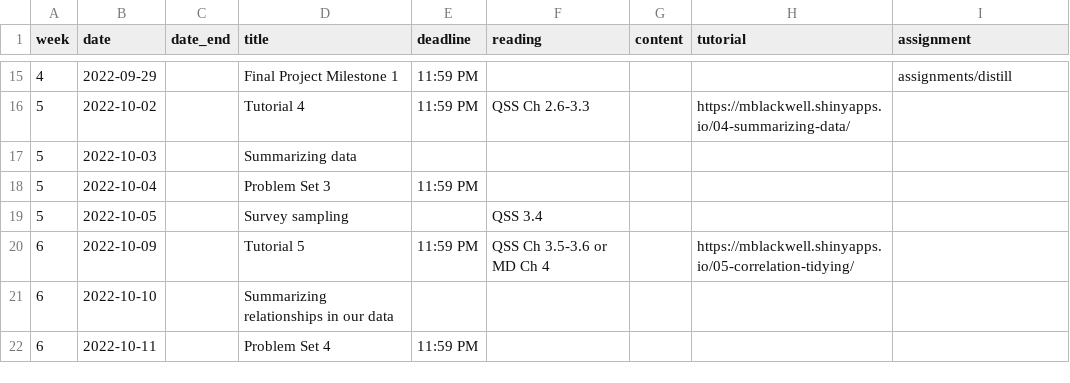
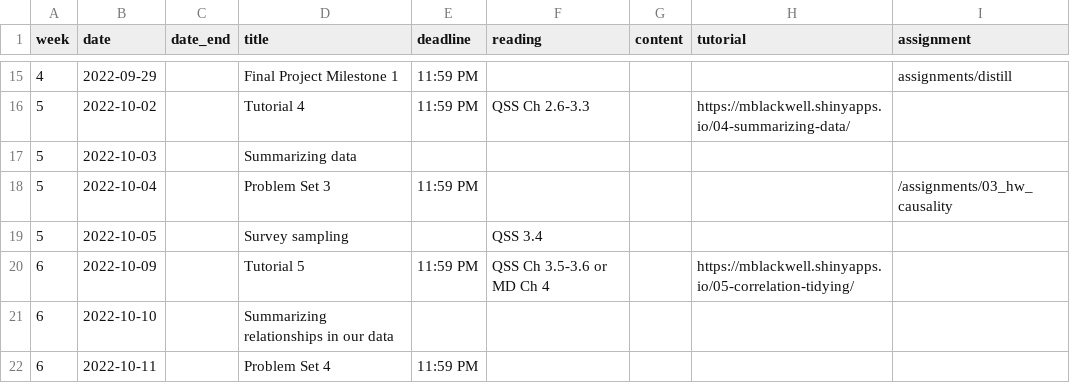
Before and after one commit to gov50-f23/gov50-f23.github.io, a CSV file: data/schedule.csv, drawn as a sheet; only a part is shown, gaps mark what is left out.

```diff
--- a/data/schedule.csv
+++ b/data/schedule.csv
@@ -17,3 +17,3 @@
 5,2022-10-03,,Summarizing data,,,,,
-5,2022-10-04,,Problem Set 3,11:59 PM,,,,
+5,2022-10-04,,Problem Set 3,11:59 PM,,,,"/assignments/03_hw_causality"
 5,2022-10-05,,Survey sampling,,QSS 3.4,,,
```
Also changed, not shown: 5 other files.
